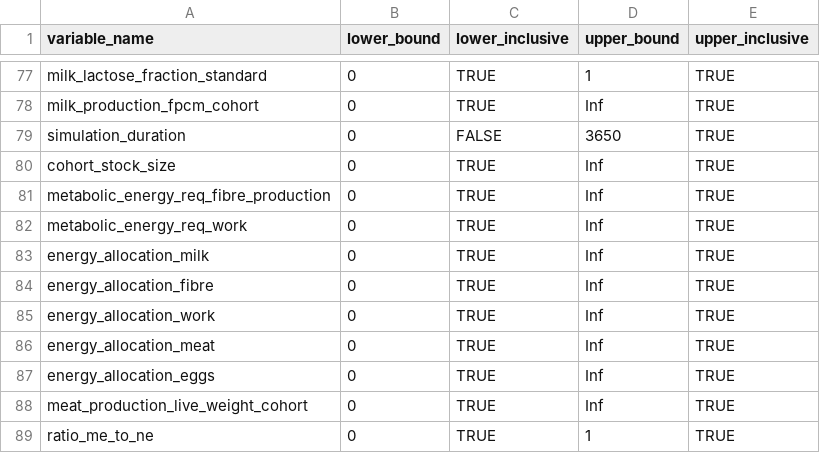
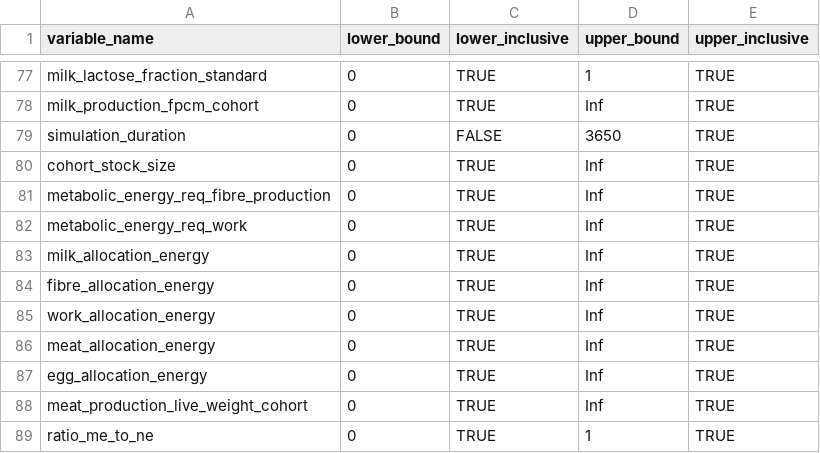
Before and after one commit to un-fao/GLEAM, a CSV file: data-raw/parameter_ranges.csv, drawn as a sheet; only a part is shown, gaps mark what is left out.

Commit message:
update allocation variables

```diff
--- a/data-raw/parameter_ranges.csv
+++ b/data-raw/parameter_ranges.csv
@@ -82,7 +82,7 @@ metabolic_energy_req_fibre_production,0,TRUE,Inf,TRUE
 metabolic_energy_req_work,0,TRUE,Inf,TRUE
-energy_allocation_milk,0,TRUE,Inf,TRUE
-energy_allocation_fibre,0,TRUE,Inf,TRUE
-energy_allocation_work,0,TRUE,Inf,TRUE
-energy_allocation_meat,0,TRUE,Inf,TRUE
-energy_allocation_eggs,0,TRUE,Inf,TRUE
+milk_allocation_energy,0,TRUE,Inf,TRUE
+fibre_allocation_energy,0,TRUE,Inf,TRUE
+work_allocation_energy,0,TRUE,Inf,TRUE
+meat_allocation_energy,0,TRUE,Inf,TRUE
+egg_allocation_energy,0,TRUE,Inf,TRUE
 meat_production_live_weight_cohort,0,TRUE,Inf,TRUE
```
Also changed, not shown: 5 other files.
